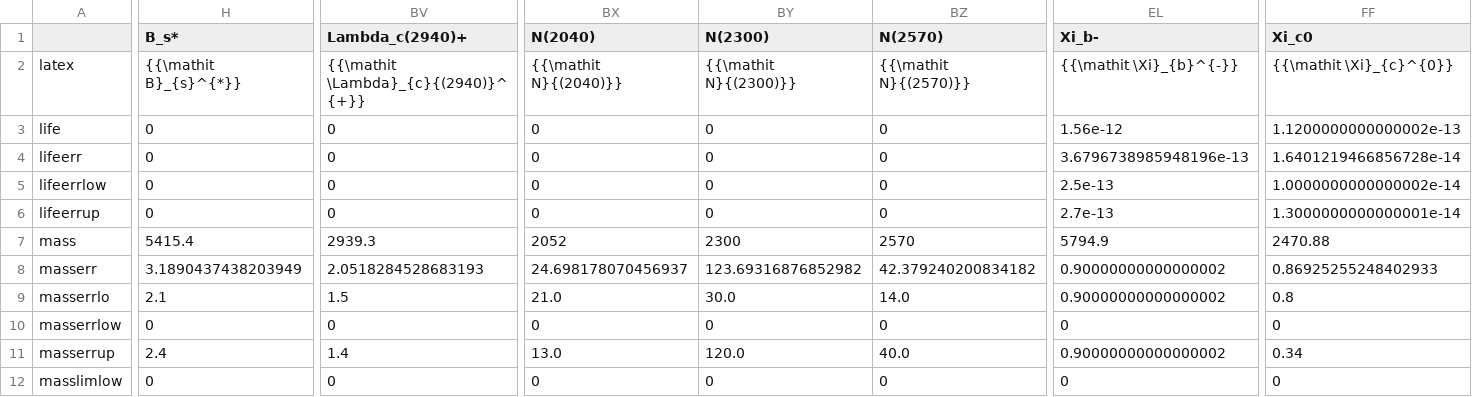
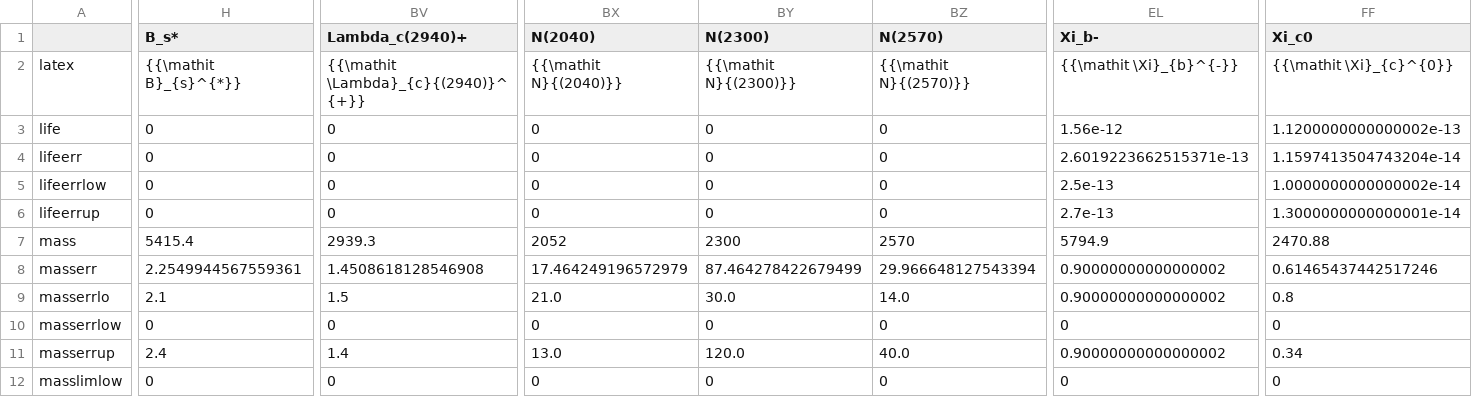
Before and after one commit to scphall/pypdg, a CSV file: pdg_particles.csv, drawn as a sheet; only a part is shown, gaps mark what is left out; the diff covers the shown part only; the diff names each change by its address in the sheet, - before the commit and + after, or states it on an @@ line.

```diff
--- a/pdg_particles.csv
+++ b/pdg_particles.csv
-EL4 (Xi_b-): 3.6796738985948196e-13
+EL4 (Xi_b-): 2.6019223662515371e-13
-FF4 (Xi_c0): 1.6401219466856728e-14
+FF4 (Xi_c0): 1.1597413504743204e-14
-H8 (B_s*): 3.1890437438203949
+H8 (B_s*): 2.2549944567559361
-BV8 (Lambda_c(2940)+): 2.0518284528683193
+BV8 (Lambda_c(2940)+): 1.4508618128546908
-BX8 (N(2040)): 24.698178070456937
+BX8 (N(2040)): 17.464249196572979
-BY8 (N(2300)): 123.69316876852982
+BY8 (N(2300)): 87.464278422679499
-BZ8 (N(2570)): 42.379240200834182
+BZ8 (N(2570)): 29.966648127543394
-FF8 (Xi_c0): 0.86925255248402933
+FF8 (Xi_c0): 0.61465437442517246
```
Also changed, not shown: 139 edited cells elsewhere in this file, 1 other file.
